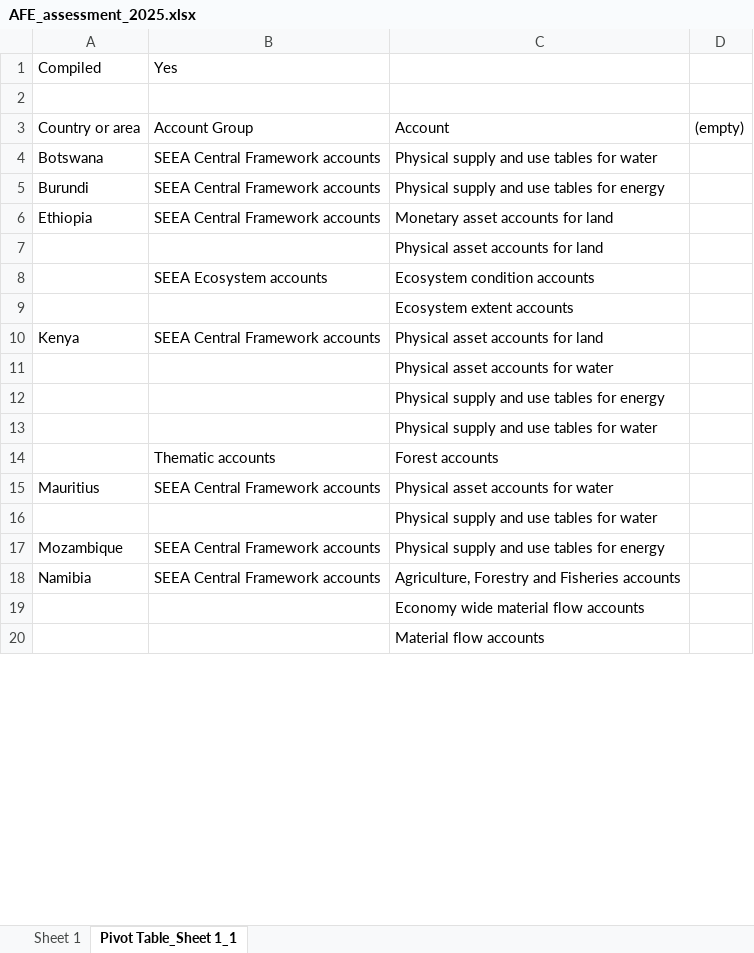
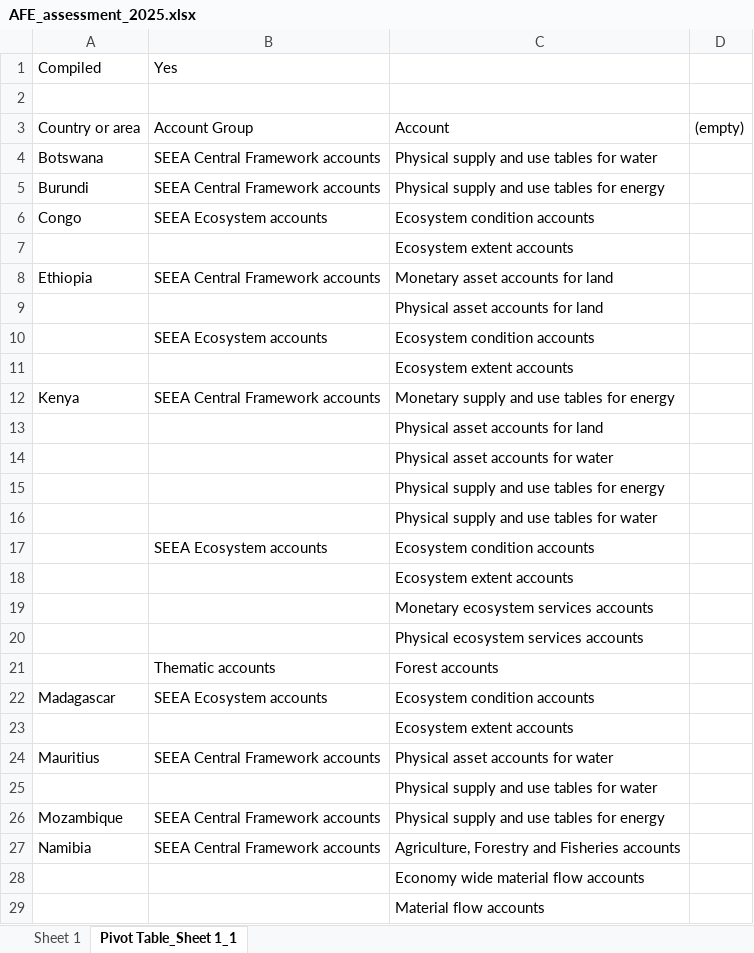
Before and after one commit to rvconsulting/seea-afe, an Excel workbook: data/assessment/AFE_assessment_2025.xlsx, sheet Pivot Table_Sheet 1_1, drawn as a sheet; only a part is shown; values as stored, in another font and other column widths than the file's, no borders; addresses are those after the commit; the diff covers the shown part only; the diff names each change by its address in the sheet, - before the commit and + after, or states it on an @@ line.

```diff
--- a/data/assessment/AFE_assessment_2025.xlsx (sheet Pivot Table_Sheet 1_1)
+++ b/data/assessment/AFE_assessment_2025.xlsx (sheet Pivot Table_Sheet 1_1)
+row 6: Congo | SEEA Ecosystem accounts | Ecosystem condition accounts
+row 7:  |  | Ecosystem extent accounts
-C12: Physical asset accounts for land
+C12: Monetary supply and use tables for energy
+row 13:  |  | Physical asset accounts for land
+row 17:  | SEEA Ecosystem accounts | Ecosystem condition accounts
+row 18:  |  | Ecosystem extent accounts
+row 19:  |  | Monetary ecosystem services accounts
+row 20:  |  | Physical ecosystem services accounts
+row 22: Madagascar | SEEA Ecosystem accounts | Ecosystem condition accounts
+row 23:  |  | Ecosystem extent accounts
```
Also changed, not shown: 12 added rows, 1 removed row and 3 edited cells elsewhere in this sheet, sheet Sheet 1, hidden cells, 29 other files.
